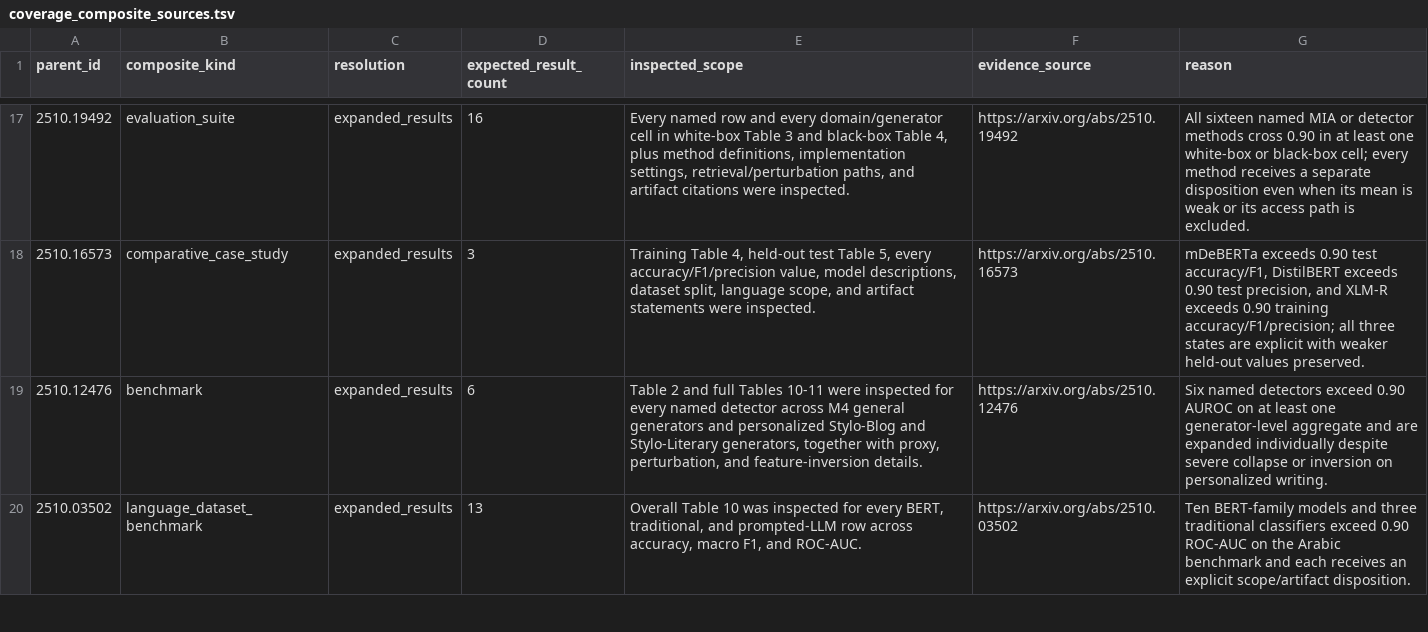
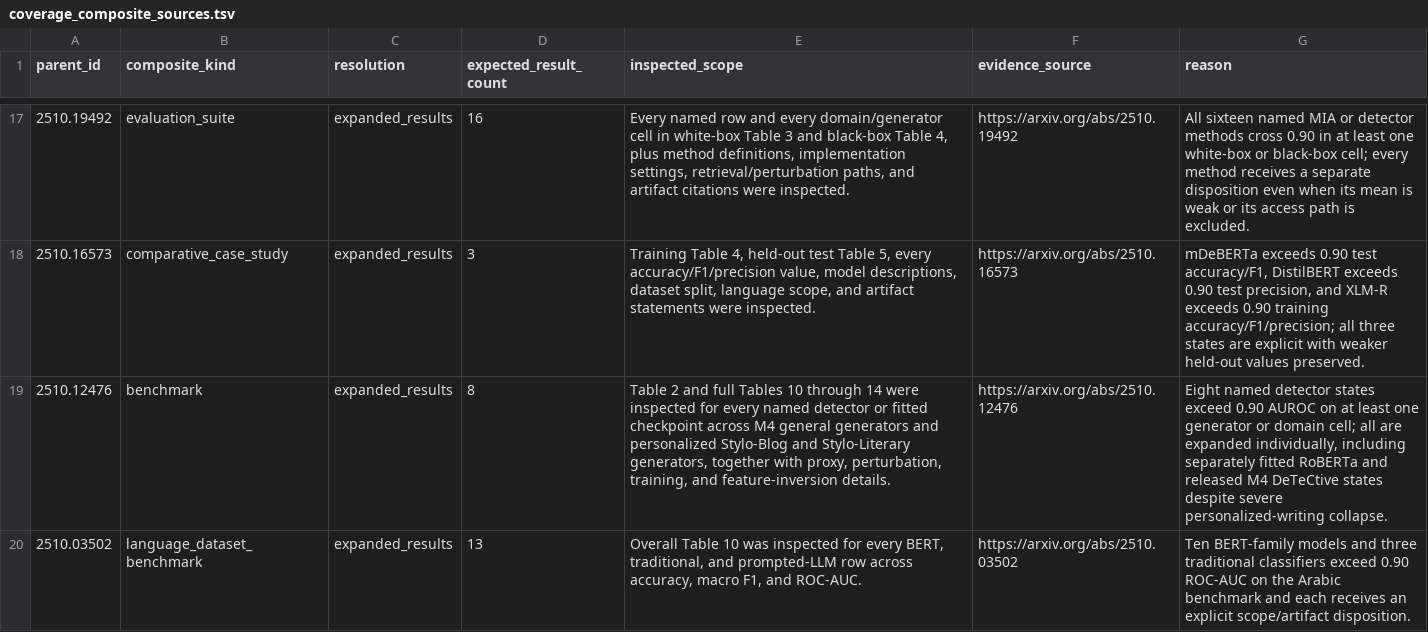
Before and after one commit to SichangHe/DeGenTWeb_docs, a TSV file: notes/dw1_detector_survey_sources/coverage_composite_sources.tsv, drawn as a sheet; only a part is shown, gaps mark what is left out; the diff covers the shown part only.

```diff
--- a/notes/dw1_detector_survey_sources/coverage_composite_sources.tsv
+++ b/notes/dw1_detector_survey_sources/coverage_composite_sources.tsv
@@ -18,3 +18,3 @@ parent_id	composite_kind	resolution	expected_result_count	inspected_scope	eviden
 2510.16573	comparative_case_study	expanded_results	3	Training Table 4, held-out test Table 5, every accuracy/F1/precision value, model descriptions, dataset split, language scope, and artifact statements were inspected.	https://arxiv.org/abs/2510.16573	mDeBERTa exceeds 0.90 test accuracy/F1, DistilBERT exceeds 0.90 test precision, and XLM-R exceeds 0.90 training accuracy/F1/precision; all three states are explicit with weaker held-out values preserved.
-2510.12476	benchmark	expanded_results	6	Table 2 and full Tables 10-11 were inspected for every named detector across M4 general generators and personalized Stylo-Blog and Stylo-Literary generators, together with proxy, perturbation, and feature-inversion details.	https://arxiv.org/abs/2510.12476	Six named detectors exceed 0.90 AUROC on at least one generator-level aggregate and are expanded individually despite severe collapse or inversion on personalized writing.
+2510.12476	benchmark	expanded_results	8	Table 2 and full Tables 10 through 14 were inspected for every named detector or fitted checkpoint across M4 general generators and personalized Stylo-Blog and Stylo-Literary generators, together with proxy, perturbation, training, and feature-inversion details.	https://arxiv.org/abs/2510.12476	Eight named detector states exceed 0.90 AUROC on at least one generator or domain cell; all are expanded individually, including separately fitted RoBERTa and released M4 DeTeCtive states despite severe personalized-writing collapse.
 2510.03502	language_dataset_benchmark	expanded_results	13	Overall Table 10 was inspected for every BERT, traditional, and prompted-LLM row across accuracy, macro F1, and ROC-AUC.	https://arxiv.org/abs/2510.03502	Ten BERT-family models and three traditional classifiers exceed 0.90 ROC-AUC on the Arabic benchmark and each receives an explicit scope/artifact disposition.
```
Also changed, not shown: 6 edited cells elsewhere in this file, notes/dw1_detector_survey_sources/coverage_expected_result_ids.tsv, notes/dw1_detector_survey_sources/coverage_fulltext_sources.tsv, 27 other files.
